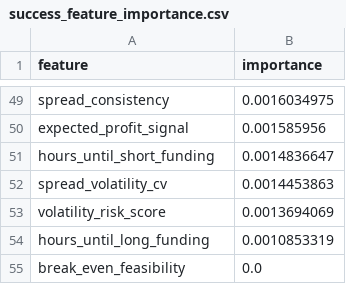
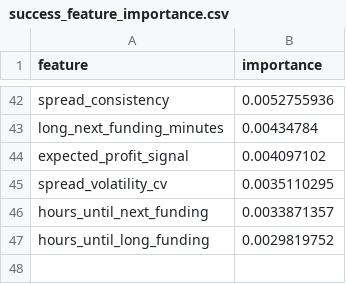
Before and after one commit to Sanselll/CryptoArbitrage, a CSV file: ml_pipeline/models/xgboost/success_feature_importance.csv, drawn as a sheet; only a part is shown, gaps mark what is left out; removed rows and columns are numbered as before the commit, all else as after; the diff covers the shown part only; the diff names each change by its address in the sheet, - before the commit and + after, or states it on an @@ line.

Commit message:
improved data collection, features and training

```diff
--- a/ml_pipeline/models/xgboost/success_feature_importance.csv
+++ b/ml_pipeline/models/xgboost/success_feature_importance.csv
-B42 (importance): 0.0016034975
+B42 (importance): 0.0052755936
+row 43: long_next_funding_minutes | 0.00434784
-B44 (importance): 0.001585956
+B44 (importance): 0.004097102
-row 51: hours_until_short_funding | 0.0014836647
-B45 (importance): 0.0014453863
+B45 (importance): 0.0035110295
-row 53: volatility_risk_score | 0.0013694069
+row 46: hours_until_next_funding | 0.0033871357
-B47 (importance): 0.0010853319
+B47 (importance): 0.0029819752
-row 55: break_even_feasibility | 0.0
```
Also changed, not shown: 23 added rows, 30 removed rows and 17 edited cells elsewhere in this file, ml_pipeline/models/xgboost/duration_feature_importance.csv, ml_pipeline/models/xgboost/profit_feature_importance.csv, 18 other files.
